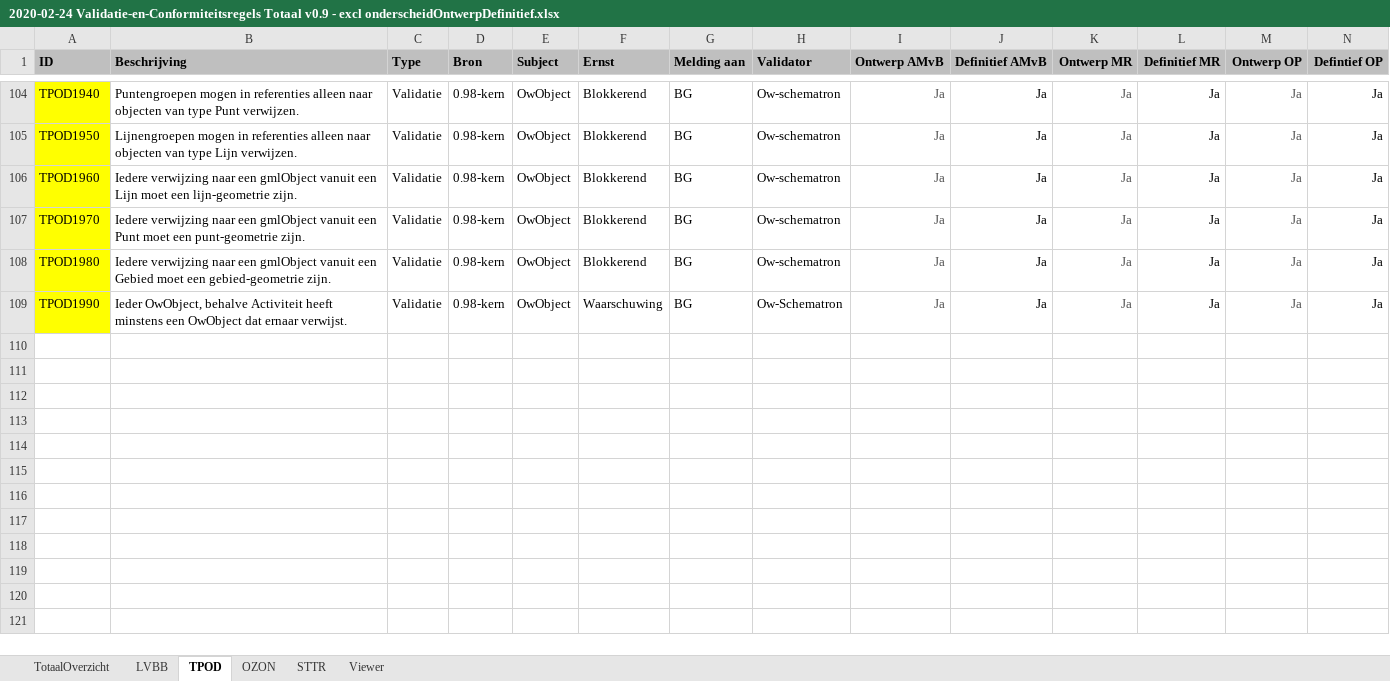
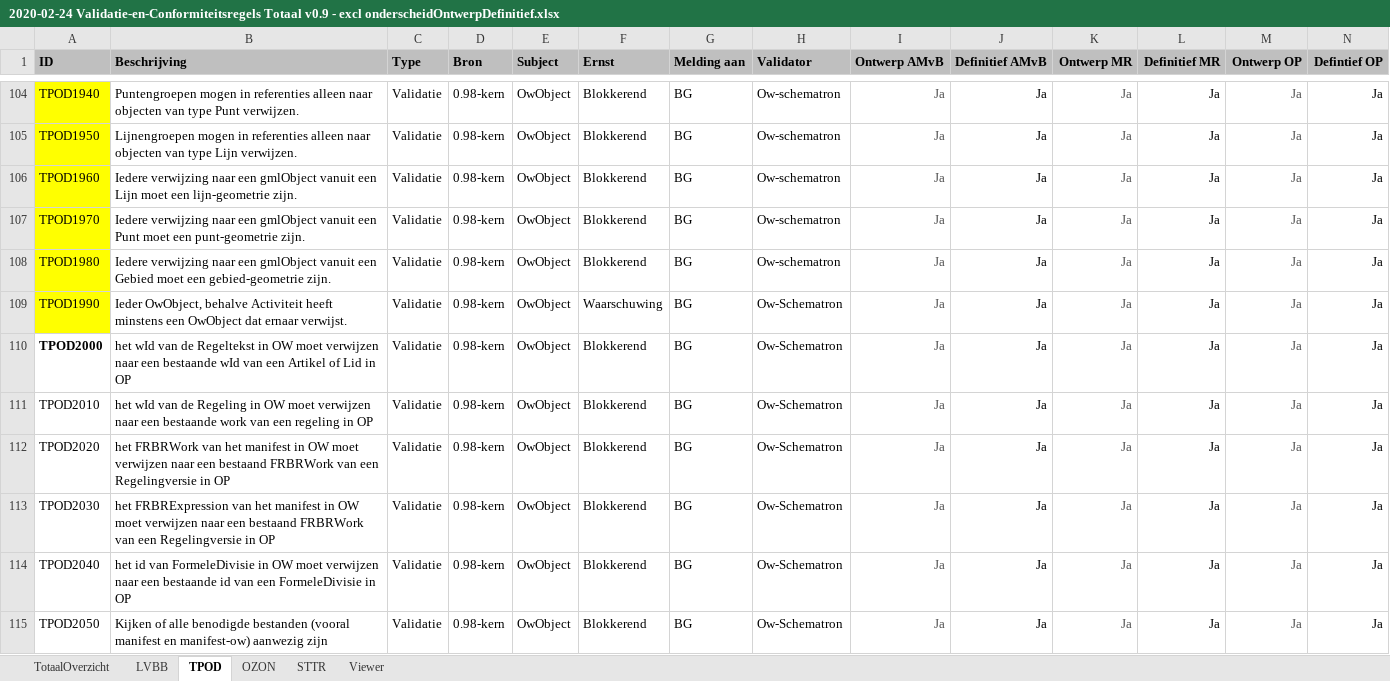
Before and after one commit to Geonovum/xml_schematron, an Excel workbook: 0.98-3-Validatie-_en_conformiteitsregels_TPOD/documenten/2020-02-24 Validatie-en-Conformiteitsregels Totaal v0.9 - excl onderscheidOntwerpDefinitief.xlsx, sheet TPOD, drawn as a sheet; only a part is shown, gaps mark what is left out; values as stored, in another font and other column widths than the file's, no borders; conditional formats not drawn; rows hold the shown columns only; the diff names each change by its address in the sheet, - before the commit and + after, or states it on an @@ line.

Commit message:
Exceldocumenten aangevuld

```diff
--- a/0.98-3-Validatie-_en_conformiteitsregels_TPOD/documenten/2020-02-24 Validatie-en-Conformiteitsregels Totaal v0.9 - excl onderscheidOntwerpDefinitief.xlsx (sheet TPOD)
+++ b/0.98-3-Validatie-_en_conformiteitsregels_TPOD/documenten/2020-02-24 Validatie-en-Conformiteitsregels Totaal v0.9 - excl onderscheidOntwerpDefinitief.xlsx (sheet TPOD)
+row 110: TPOD2000 | het wId van de Regeltekst in OW moet verwijzen naar een bestaande wId van een Artikel of Lid in OP | Validatie | 0.98-kern | OwObject | Blokkerend | BG | Ow-Schematron | Ja | Ja | Ja | Ja | Ja | Ja
+row 111: TPOD2010 | het wId van de Regeling in OW moet verwijzen naar een bestaande work van een regeling in OP | Validatie | 0.98-kern | OwObject | Blokkerend | BG | Ow-Schematron | Ja | Ja | Ja | Ja | Ja | Ja
+row 112: TPOD2020 | het FRBRWork van het manifest in OW moet verwijzen naar een bestaand FRBRWork van een Regelingversie in OP | Validatie | 0.98-kern | OwObject | Blokkerend | BG | Ow-Schematron | Ja | Ja | Ja | Ja | Ja | Ja
+row 113: TPOD2030 | het FRBRExpression van het manifest in OW moet verwijzen naar een bestaand FRBRWork van een Regelingversie in OP | Validatie | 0.98-kern | OwObject | Blokkerend | BG | Ow-Schematron | Ja | Ja | Ja | Ja | Ja | Ja
+row 114: TPOD2040 | het id van FormeleDivisie in OW moet verwijzen naar een bestaande id van een FormeleDivisie in OP | Validatie | 0.98-kern | OwObject | Blokkerend | BG | Ow-Schematron | Ja | Ja | Ja | Ja | Ja | Ja
+row 115: TPOD2050 | Kijken of alle benodigde bestanden (vooral manifest en manifest-ow) aanwezig zijn | Validatie | 0.98-kern | OwObject | Blokkerend | BG | Ow-Schematron | Ja | Ja | Ja | Ja | Ja | Ja
```
Also changed, not shown: 0.98-3-Validatie-_en_conformiteitsregels_TPOD/documenten/Validatie-en-Conformiteitsregels Totaal v0.9 - incl onderscheidOntwerpDefinitief.xlsx.
